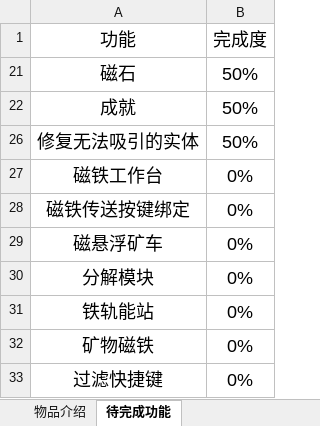
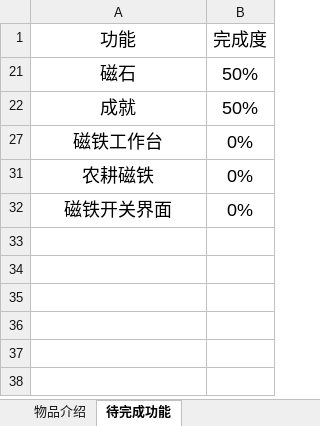
Before and after one commit to iMoonDay/MagnetCraft, an Excel workbook: MagnetCraft.xlsx, sheet 待完成功能, drawn as a sheet; values as stored, in another font and other column widths than the file's, no borders; table styles not drawn; removed rows and columns are numbered as before the commit, all else as after; the diff names each change by its address in the sheet, - before the commit and + after, or states it on an @@ line.

```diff
--- a/MagnetCraft.xlsx (sheet 待完成功能)
+++ b/MagnetCraft.xlsx (sheet 待完成功能)
-row 26: 修复无法吸引的实体 | 50%
-A31 (功能): 磁铁传送按键绑定
+A31 (功能): 农耕磁铁
-row 29: 磁悬浮矿车 | 0%
-row 30: 分解模块 | 0%
-row 31: 铁轨能站 | 0%
-A32 (功能): 矿物磁铁
+A32 (功能): 磁铁开关界面
-row 33: 过滤快捷键 | 0%
```
Also changed, not shown: hidden cells, 27 other files.
